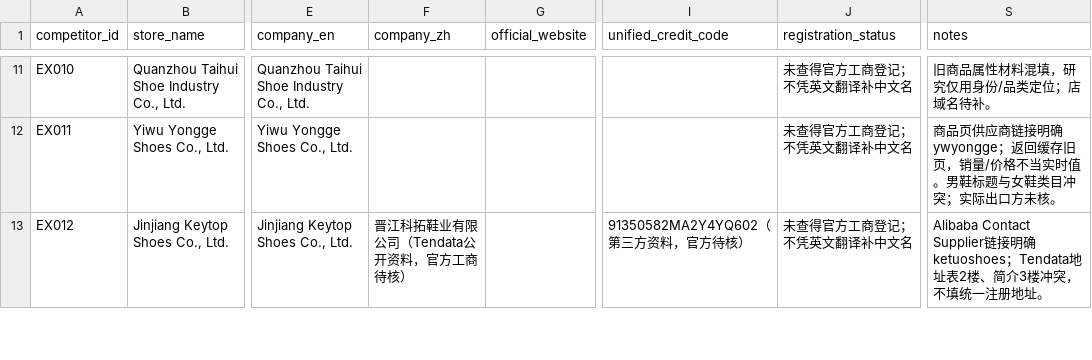
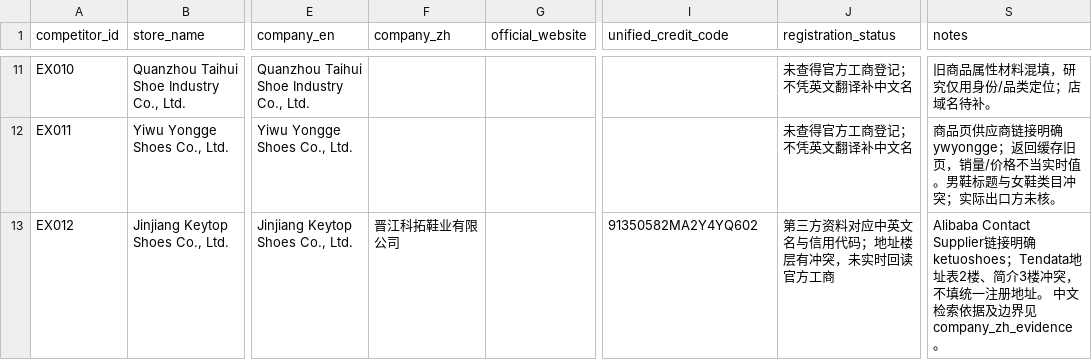
Before and after one commit to 421345308/beiqiang-cross-border-operations, a CSV file: 06_市场研究/01_竞品/出口商反查/competitors.csv, drawn as a sheet; only a part is shown, gaps mark what is left out; the diff covers the shown part only; the diff names each change by its address in the sheet, - before the commit and + after, or states it on an @@ line.

```diff
--- a/06_市场研究/01_竞品/出口商反查/competitors.csv
+++ b/06_市场研究/01_竞品/出口商反查/competitors.csv
-F13 (company_zh): 晋江科拓鞋业有限公司（Tendata公开资料，官方工商待核）
+F13 (company_zh): 晋江科拓鞋业有限公司
-I13 (unified_credit_code): 91350582MA2Y4YQ602（第三方资料，官方待核）
+I13 (unified_credit_code): 91350582MA2Y4YQ602
-J13 (registration_status): 未查得官方工商登记；不凭英文翻译补中文名
+J13 (registration_status): 第三方资料对应中英文名与信用代码；地址楼层有冲突，未实时回读官方工商
-S13 (notes): …册地址。
+S13 (notes): …册地址。 中文检索依据及边界见company_zh_evidence。
```
Also changed, not shown: 18 edited cells elsewhere in this file, 06_市场研究/01_竞品/出口商反查/aliases.csv, 10 other files.
